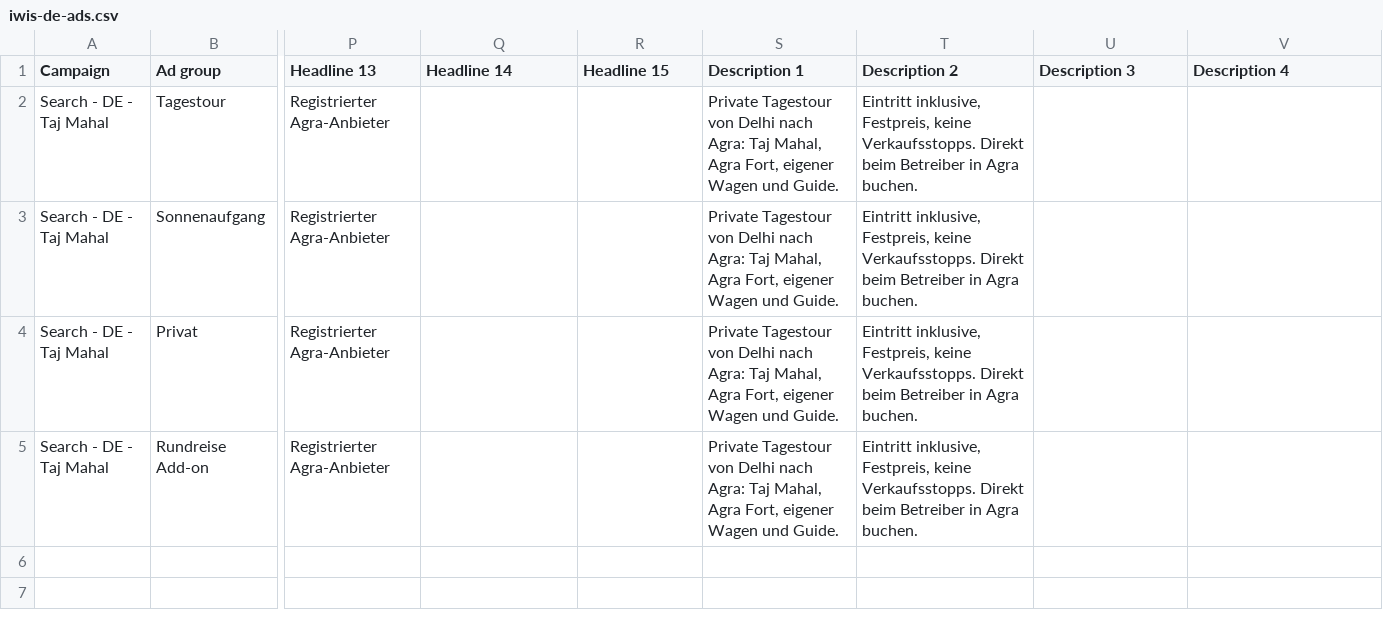
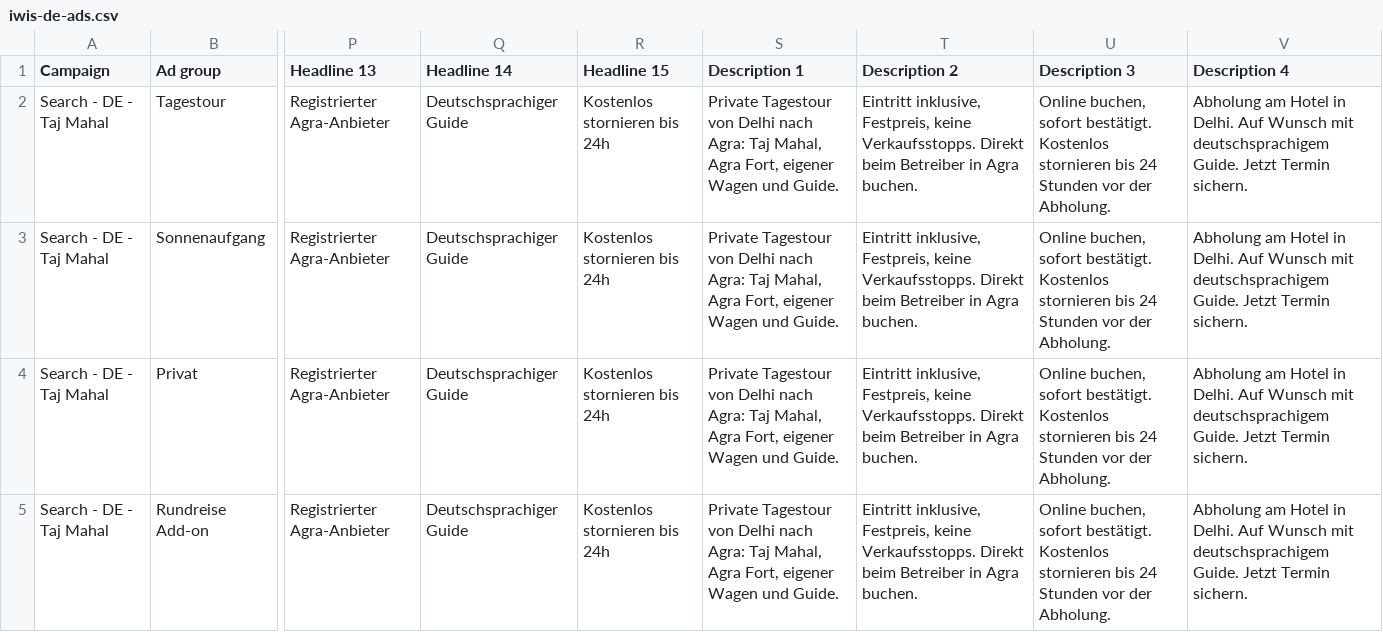
Before and after one commit to fbawithfasih/iwisglobal, a CSV file: docs/google-ads/iwis-de-ads.csv, drawn as a sheet; only a part is shown, gaps mark what is left out; the diff names each change by its address in the sheet, - before the commit and + after, or states it on an @@ line.

```diff
--- a/docs/google-ads/iwis-de-ads.csv
+++ b/docs/google-ads/iwis-de-ads.csv
-Q2:Q5 (Headline 14): (empty)
+Q2:Q5 (Headline 14): Deutschsprachiger Guide
-R2:R5 (Headline 15): (empty)
+R2:R5 (Headline 15): Kostenlos stornieren bis 24h
-U2:U5 (Description 3): (empty)
+U2:U5 (Description 3): Online buchen, sofort bestätigt. Kostenlos stornieren bis 24 Stunden vor der Abholung.
-V2:V5 (Description 4): (empty)
+V2:V5 (Description 4): Abholung am Hotel in Delhi. Auf Wunsch mit deutschsprachigem Guide. Jetzt Termin sichern.
```
